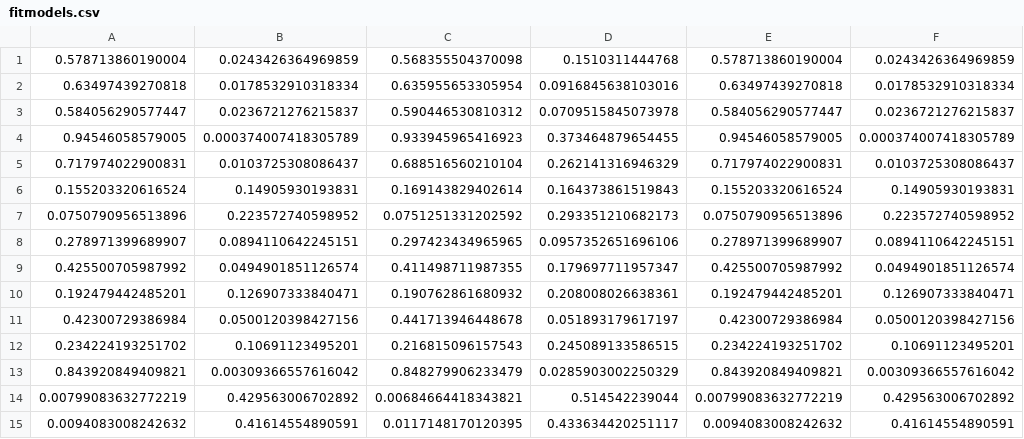
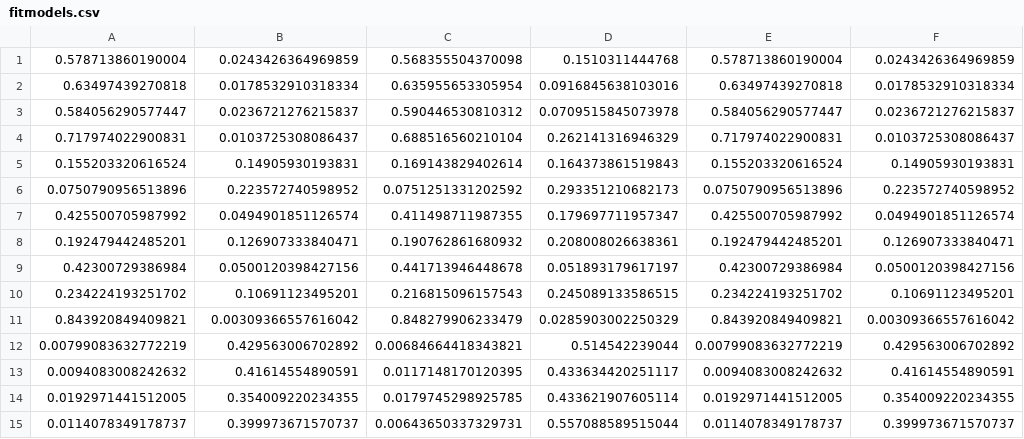
Before and after one commit to jamesrlawson/riparian-WD, a CSV file: output/fitmodels.csv, drawn as a sheet; only a part is shown; the shorter side is filled out with more unchanged rows; the diff names each change by its address in the sheet, - before the commit and + after, or states it on an @@ line.

```diff
--- a/output/fitmodels.csv
+++ b/output/fitmodels.csv
-row 4: 0.94546058579005 | 0.000374007418305789 | 0.933945965416923 | 0.373464879654455 | 0.94546058579005 | 0.000374007418305789
-row 8: 0.278971399689907 | 0.0894110642245151 | 0.297423434965965 | 0.0957352651696106 | 0.278971399689907 | 0.0894110642245151
```
Also changed, not shown: data/hydro.csv, output/hydronames.csv, 1 other file.
